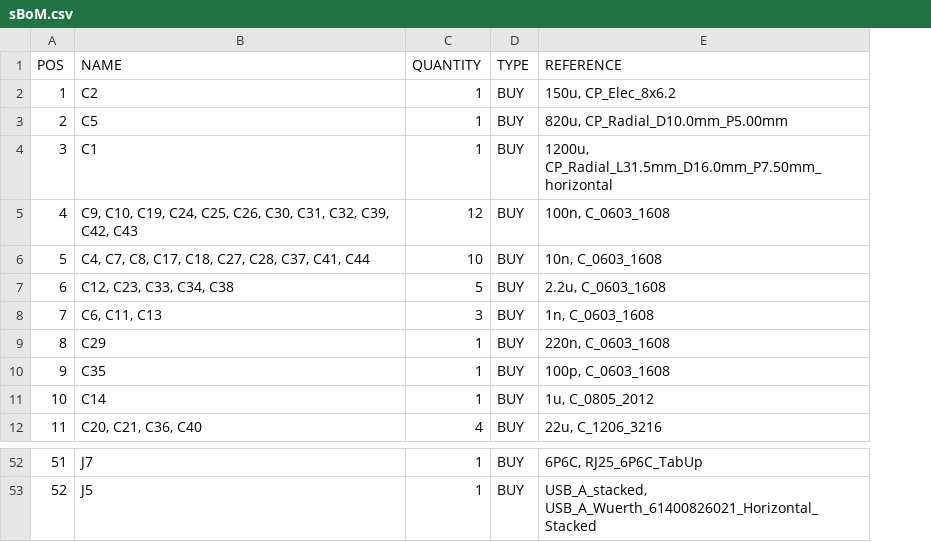
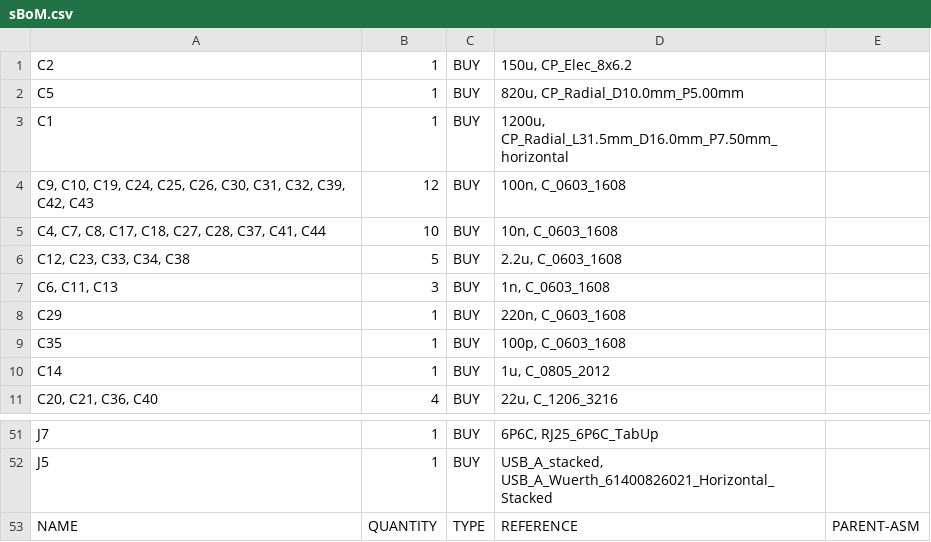
Before and after one commit to OPEN-NEXT/OKH-LOSH, a CSV file: sample_data/MPPT-1210-HUS/sBoM.csv, drawn as a sheet; only a part is shown, gaps mark what is left out; removed rows and columns are numbered as before the commit, all else as after; the diff names each change by its address in the sheet, - before the commit and + after, or states it on an @@ line.

```diff
--- a/sample_data/MPPT-1210-HUS/sBoM.csv
+++ b/sample_data/MPPT-1210-HUS/sBoM.csv
-column A, rows 2-12: 1 | 2 | 3 | 4 | 5 | 6 | 7 | 8 | 9 | 10 | 11; rows 52-53: 51 | 52
+column E, empty
@@ row 1 moved to row 53: NAME @@
```
Also changed, not shown: sample_data/crKbd/sBoM.csv, 1 other file.
